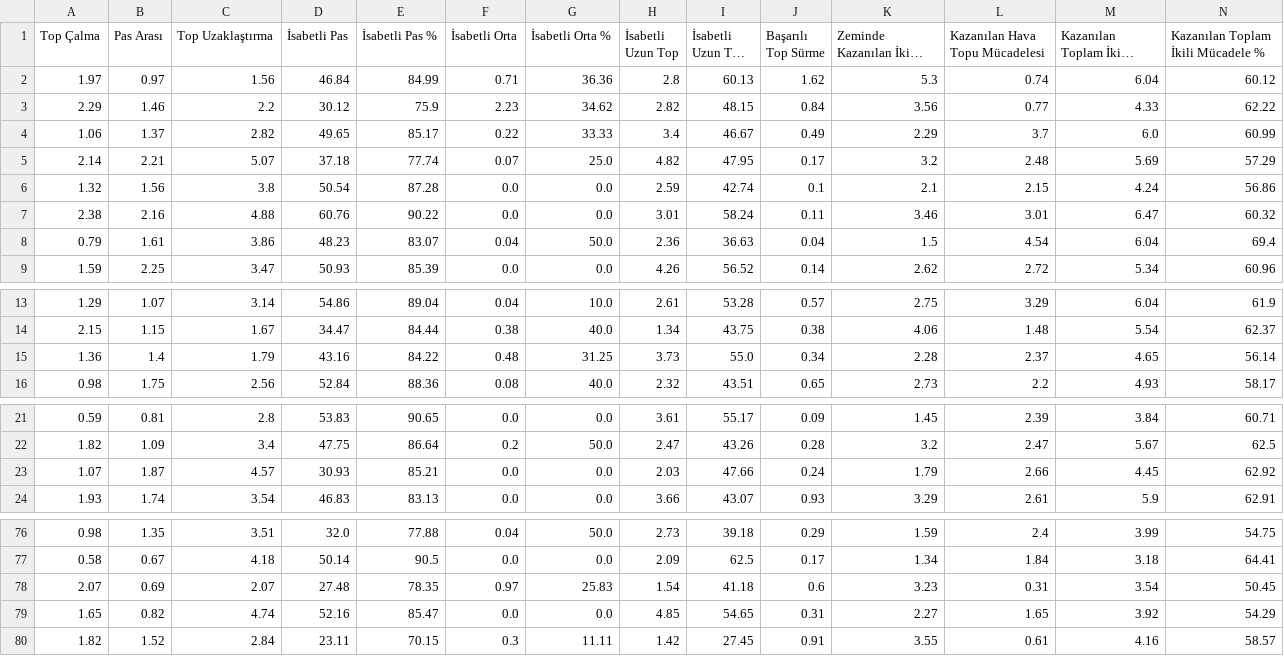
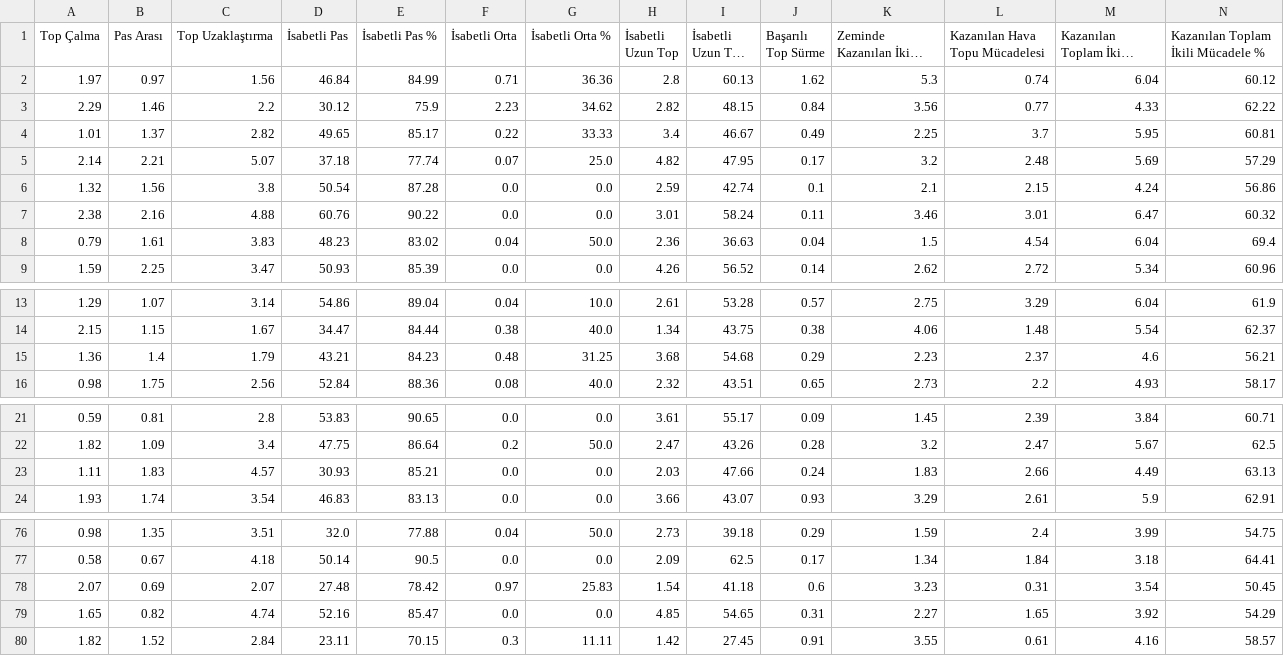
Before and after one commit to scatterradarcsv/csv_scatter_radar_15matches, a CSV file: defenders.csv, drawn as a sheet; only a part is shown, gaps mark what is left out; long unchanged cells end in …; the diff names each change by its address in the sheet, - before the commit and + after, or states it on an @@ line.

Commit message:
Updated defenders.csv

```diff
--- a/defenders.csv
+++ b/defenders.csv
-A4 (Top Çalma): 1.06
+A4 (Top Çalma): 1.01
-K4 (Zeminde Kazanılan İkili Mücadele): 2.29
+K4 (Zeminde Kazanılan İkili Mücadele): 2.25
-M4 (Kazanılan Toplam İkili Mücadele): 6.0
+M4 (Kazanılan Toplam İkili Mücadele): 5.95
-N4: 60.99
+N4: 60.81
-C8 (Top Uzaklaştırma): 3.86
+C8 (Top Uzaklaştırma): 3.83
-E8 (İsabetli Pas %): 83.07
+E8 (İsabetli Pas %): 83.02
-D15 (İsabetli Pas): 43.16
+D15 (İsabetli Pas): 43.21
-E15 (İsabetli Pas %): 84.22
+E15 (İsabetli Pas %): 84.23
-H15 (İsabetli Uzun Top): 3.73
+H15 (İsabetli Uzun Top): 3.68
-I15 (İsabetli Uzun Top %): 55.0
+I15 (İsabetli Uzun Top %): 54.68
-J15 (Başarılı Top Sürme): 0.34
+J15 (Başarılı Top Sürme): 0.29
-K15 (Zeminde Kazanılan İkili Mücadele): 2.28
+K15 (Zeminde Kazanılan İkili Mücadele): 2.23
-M15 (Kazanılan Toplam İkili Mücadele): 4.65
+M15 (Kazanılan Toplam İkili Mücadele): 4.6
-N15: 56.14
+N15: 56.21
-A23 (Top Çalma): 1.07
+A23 (Top Çalma): 1.11
-B23 (Pas Arası): 1.87
+B23 (Pas Arası): 1.83
-K23 (Zeminde Kazanılan İkili Mücadele): 1.79
+K23 (Zeminde Kazanılan İkili Mücadele): 1.83
-M23 (Kazanılan Toplam İkili Mücadele): 4.45
+M23 (Kazanılan Toplam İkili Mücadele): 4.49
-N23: 62.92
+N23: 63.13
-E78 (İsabetli Pas %): 78.35
+E78 (İsabetli Pas %): 78.42
```
